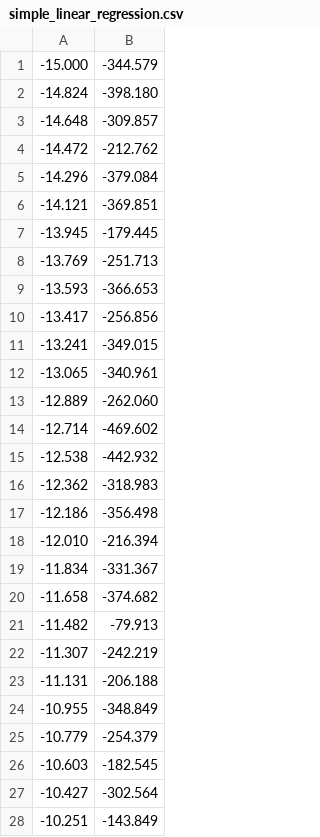
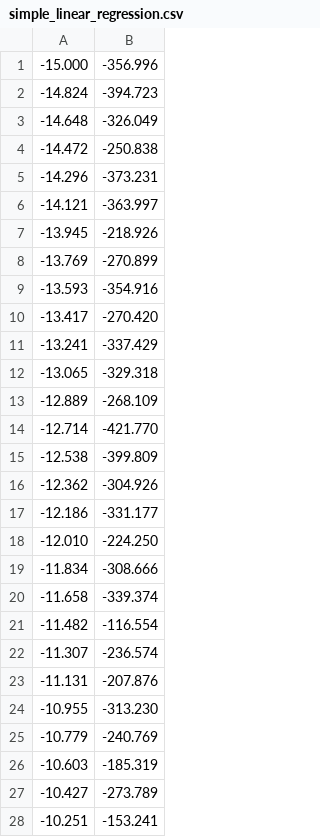
Before and after one commit to changyaochen/MECE4520, a CSV file: data/simple_linear_regression.csv, drawn as a sheet; only a part is shown; the diff covers the shown part only.

Commit message:
update data

```diff
--- a/data/simple_linear_regression.csv
+++ b/data/simple_linear_regression.csv
@@ -1,28 +1,28 @@
--15.000,-344.579
--14.824,-398.180
--14.648,-309.857
--14.472,-212.762
--14.296,-379.084
--14.121,-369.851
--13.945,-179.445
--13.769,-251.713
--13.593,-366.653
--13.417,-256.856
--13.241,-349.015
--13.065,-340.961
--12.889,-262.060
--12.714,-469.602
--12.538,-442.932
--12.362,-318.983
--12.186,-356.498
--12.010,-216.394
--11.834,-331.367
--11.658,-374.682
--11.482,-79.913
--11.307,-242.219
--11.131,-206.188
--10.955,-348.849
--10.779,-254.379
--10.603,-182.545
--10.427,-302.564
--10.251,-143.849
+-15.000,-356.996
+-14.824,-394.723
+-14.648,-326.049
+-14.472,-250.838
+-14.296,-373.231
+-14.121,-363.997
+-13.945,-218.926
+-13.769,-270.899
+-13.593,-354.916
+-13.417,-270.420
+-13.241,-337.429
+-13.065,-329.318
+-12.889,-268.109
+-12.714,-421.770
+-12.538,-399.809
+-12.362,-304.926
+-12.186,-331.177
+-12.010,-224.250
+-11.834,-308.666
+-11.658,-339.374
+-11.482,-116.554
+-11.307,-236.574
+-11.131,-207.876
+-10.955,-313.230
+-10.779,-240.769
+-10.603,-185.319
+-10.427,-273.789
+-10.251,-153.241
```
Also changed, not shown: 172 edited cells elsewhere in this file.
